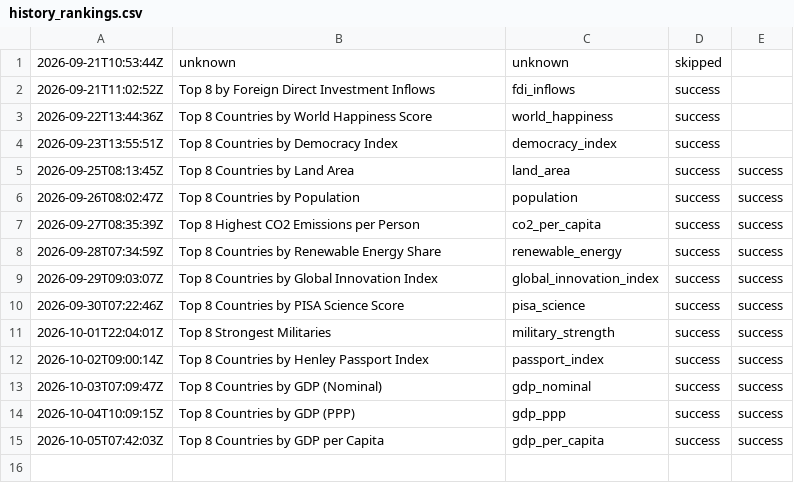
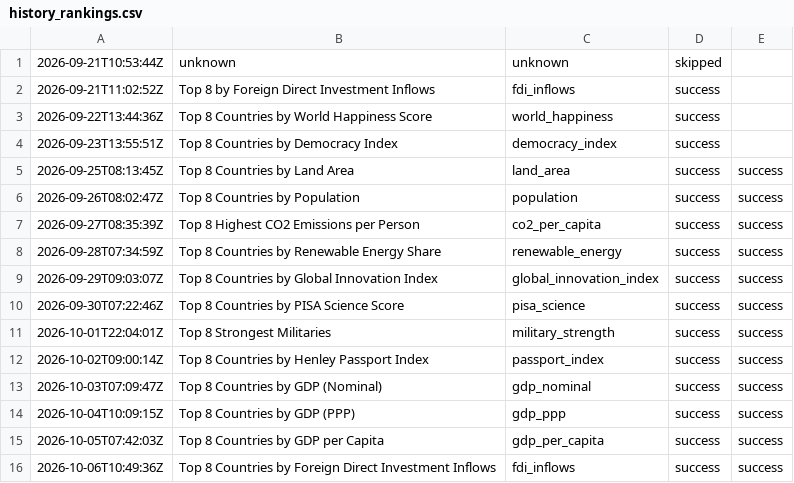
Before and after one commit to oceanfarm1992-design/Countries-Video-Flows, a CSV file: logs/history_rankings.csv, drawn as a sheet; the diff names each change by its address in the sheet, - before the commit and + after, or states it on an @@ line.

```diff
--- a/logs/history_rankings.csv
+++ b/logs/history_rankings.csv
+row 16: 2026-10-06T10:49:36Z | Top 8 Countries by Foreign Direct Investment Inflows | fdi_inflows | success | success
```
Also changed, not shown: 1 other file.
